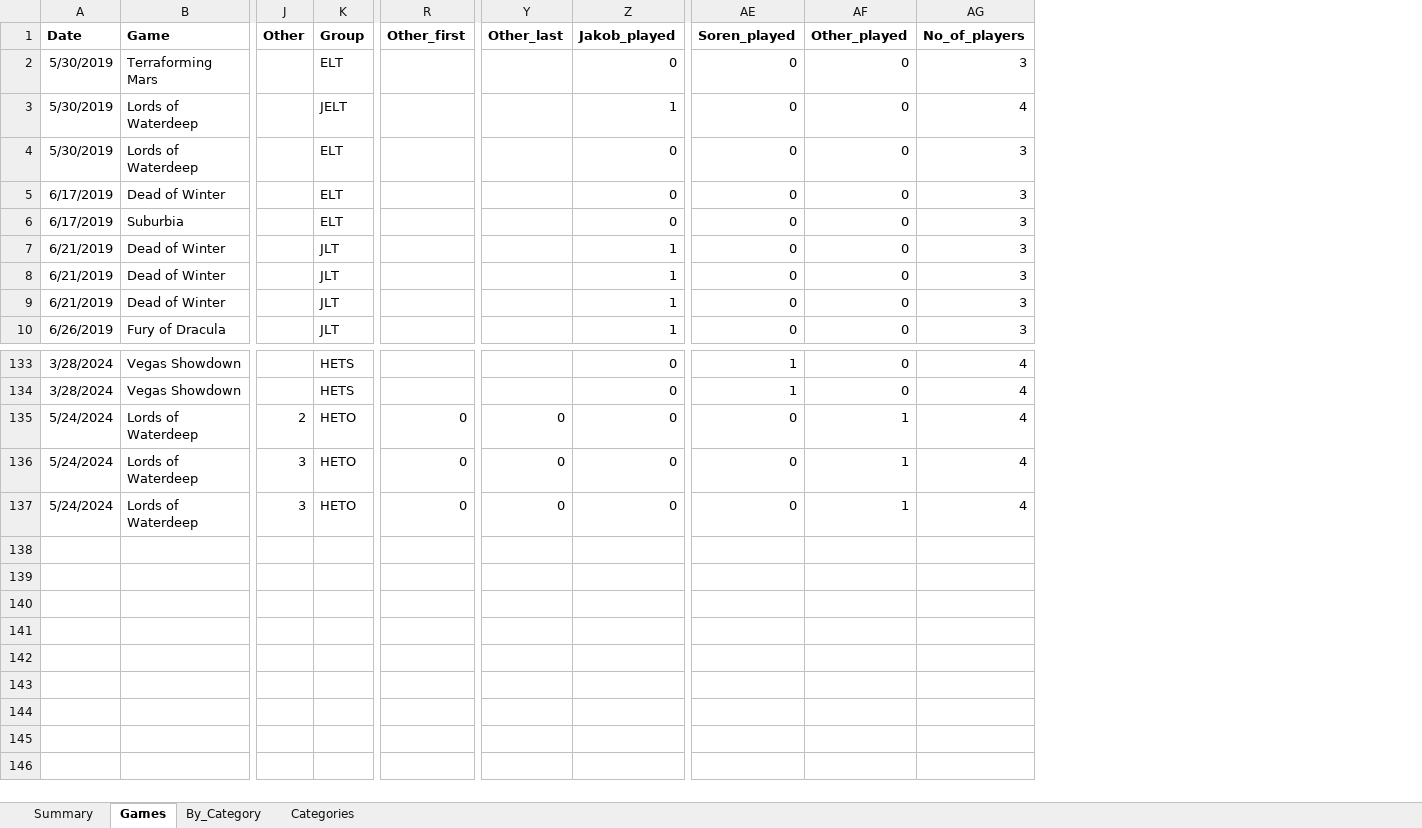
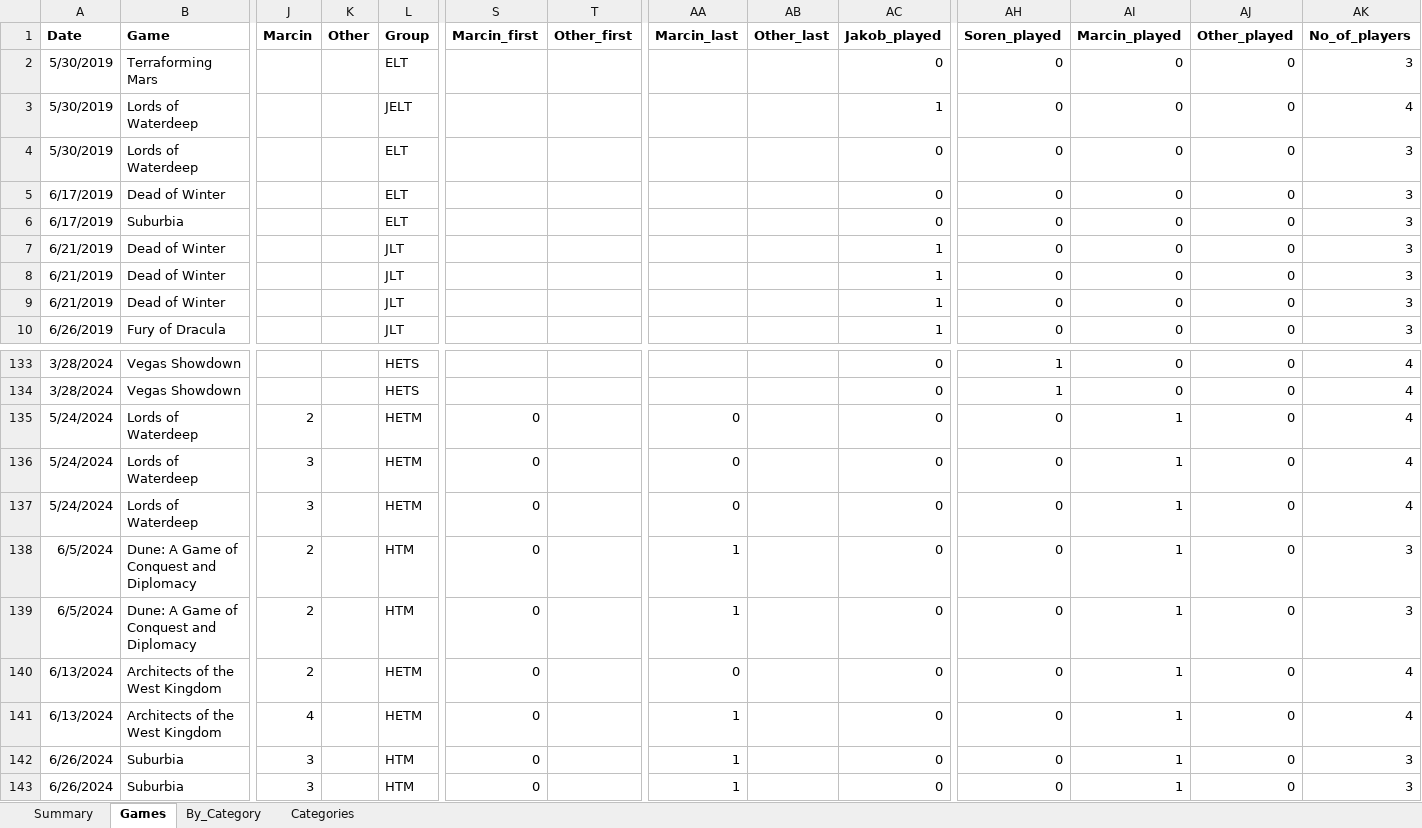
Before and after one commit to afelka/board_games_with_friends, an Excel workbook: BoardGames.xlsx, sheet Games, drawn as a sheet; only a part is shown, gaps mark what is left out; values as stored, in another font and other column widths than the file's, no borders; addresses are those after the commit; rows hold the shown columns only; the diff names each change by its address in the sheet, - before the commit and + after, or states it on an @@ line.

Commit message:
Marcin is added to the code

```diff
--- a/BoardGames.xlsx (sheet Games)
+++ b/BoardGames.xlsx (sheet Games)
+column J (Marcin), rows 135-137: 2 | 3 | 3
+column S (Marcin_first), rows 135-137: all 0
+column AA (Marcin_last), rows 135-137: all 0
+column AI (Marcin_played), rows 2-10: all 0; rows 133-137: 0 | 0 | 1 | 1 | 1
-K135 (Other): 2
+K135 (Other): (empty)
-L135:L137 (Group): HETO
+L135:L137 (Group): HETM
-T135:T137 (Other_first): 0
+T135:T137 (Other_first): (empty)
-AB135:AB137 (Other_last): 0
+AB135:AB137 (Other_last): (empty)
-AJ135:AJ137 (Other_played): 1
+AJ135:AJ137 (Other_played): 0
-K136:K137 (Other): 3
+K136:K137 (Other): (empty)
+row 138: 6/5/2024 | Dune: A Game of Conquest and Diplomacy | 2 |  | HTM | 0 |  | 1 |  | 0 | 0 | 1 | 0 | 3
+row 139: 6/5/2024 | Dune: A Game of Conquest and Diplomacy | 2 |  | HTM | 0 |  | 1 |  | 0 | 0 | 1 | 0 | 3
+row 140: 6/13/2024 | Architects of the West Kingdom | 2 |  | HETM | 0 |  | 0 |  | 0 | 0 | 1 | 0 | 4
+row 141: 6/13/2024 | Architects of the West Kingdom | 4 |  | HETM | 0 |  | 1 |  | 0 | 0 | 1 | 0 | 4
+row 142: 6/26/2024 | Suburbia | 3 |  | HTM | 0 |  | 1 |  | 0 | 0 | 1 | 0 | 3
+row 143: 6/26/2024 | Suburbia | 3 |  | HTM | 0 |  | 1 |  | 0 | 0 | 1 | 0 | 3
```
Also changed, not shown: sheet Summary, sheet Categories, formulas that keep their value, 1 other file.
